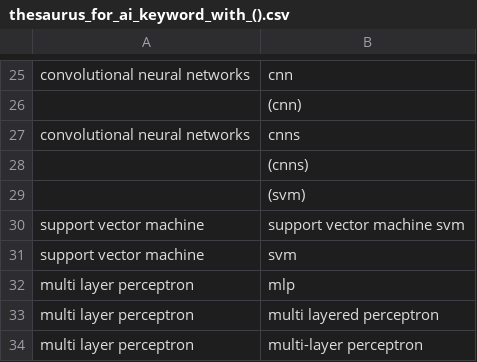
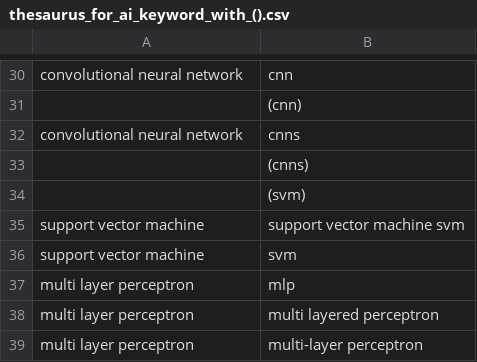
Before and after one commit to sahandv/science_science, a CSV file: data/thesaurus/thesaurus_for_ai_keyword_with_().csv, drawn as a sheet; only a part is shown, gaps mark what is left out; addresses are those after the commit; the diff covers the shown part only; the diff names each change by its address in the sheet, - before the commit and + after, or states it on an @@ line.

```diff
--- a/data/thesaurus/thesaurus_for_ai_keyword_with_().csv
+++ b/data/thesaurus/thesaurus_for_ai_keyword_with_().csv
-A30: convolutional neural networks
+A30: convolutional neural network
-A32: convolutional neural networks
+A32: convolutional neural network
```
Also changed, not shown: 8 added rows, 1 removed row and 27 edited cells elsewhere in this file, 1 other file.
